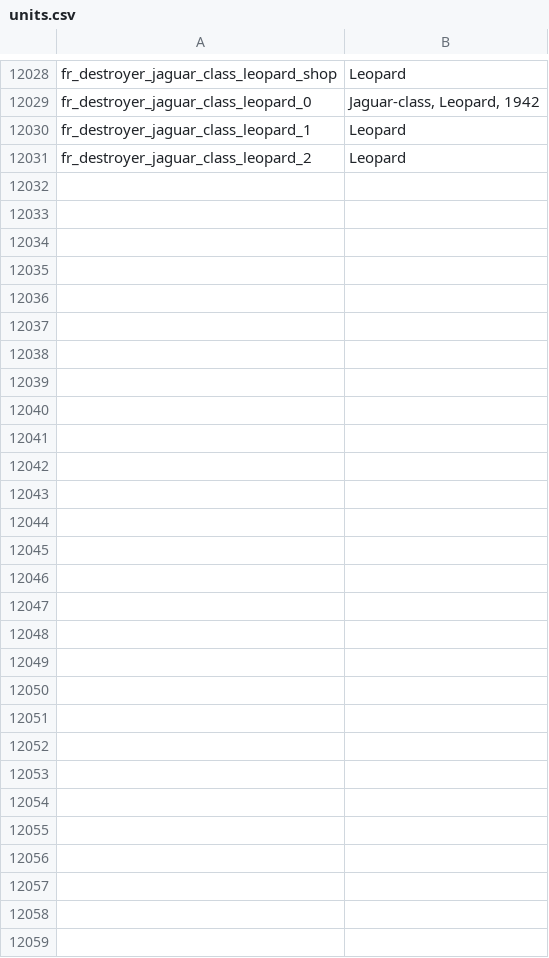
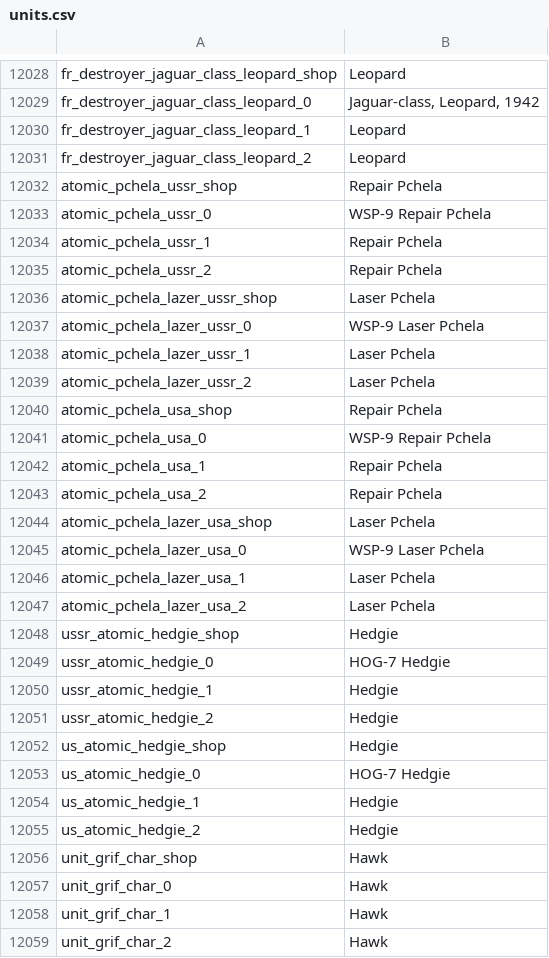
Before and after one commit to jaek898/wt-localization, a CSV file: Dechinafied/units.csv, drawn as a sheet; only a part is shown, gaps mark what is left out; the diff covers the shown part only.

```diff
--- a/Dechinafied/units.csv
+++ b/Dechinafied/units.csv
@@ -12031 +12031,29 @@ fr_destroyer_jaguar_class_leopard_1;Leopard
 fr_destroyer_jaguar_class_leopard_2;Leopard
+atomic_pchela_ussr_shop;Repair Pchela
+atomic_pchela_ussr_0;WSP-9 Repair Pchela
+atomic_pchela_ussr_1;Repair Pchela
+atomic_pchela_ussr_2;Repair Pchela
+atomic_pchela_lazer_ussr_shop;Laser Pchela
+atomic_pchela_lazer_ussr_0;WSP-9 Laser Pchela
+atomic_pchela_lazer_ussr_1;Laser Pchela
+atomic_pchela_lazer_ussr_2;Laser Pchela
+atomic_pchela_usa_shop;Repair Pchela
+atomic_pchela_usa_0;WSP-9 Repair Pchela
+atomic_pchela_usa_1;Repair Pchela
+atomic_pchela_usa_2;Repair Pchela
+atomic_pchela_lazer_usa_shop;Laser Pchela
+atomic_pchela_lazer_usa_0;WSP-9 Laser Pchela
+atomic_pchela_lazer_usa_1;Laser Pchela
+atomic_pchela_lazer_usa_2;Laser Pchela
+ussr_atomic_hedgie_shop;Hedgie
+ussr_atomic_hedgie_0;HOG-7 Hedgie
+ussr_atomic_hedgie_1;Hedgie
+ussr_atomic_hedgie_2;Hedgie
+us_atomic_hedgie_shop;Hedgie
+us_atomic_hedgie_0;HOG-7 Hedgie
+us_atomic_hedgie_1;Hedgie
+us_atomic_hedgie_2;Hedgie
+unit_grif_char_shop;Hawk
+unit_grif_char_0;Hawk
+unit_grif_char_1;Hawk
+unit_grif_char_2;Hawk
```
Also changed, not shown: 1 edited cell elsewhere in this file, New Icons/units.csv, Standard/units.csv.
